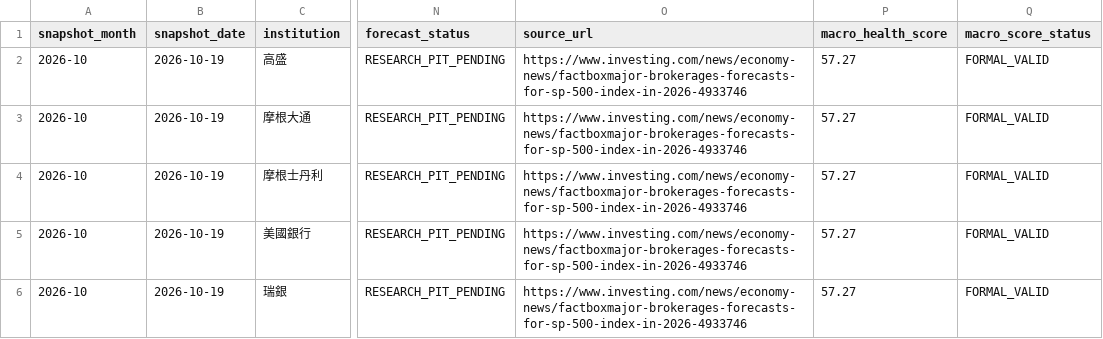
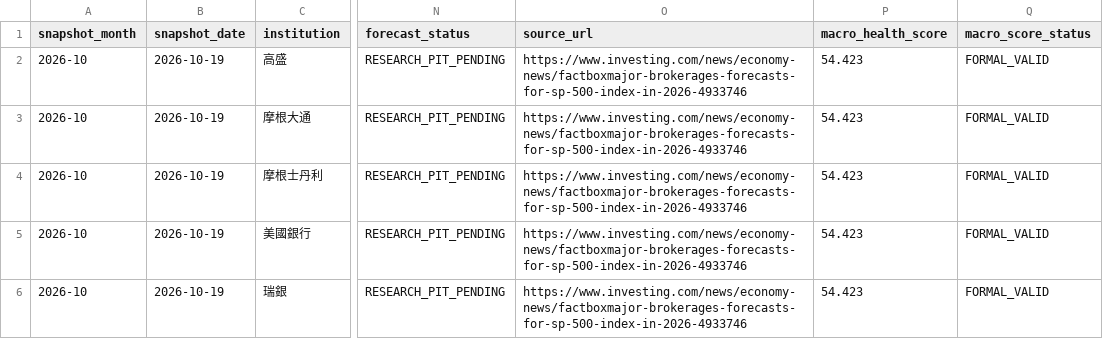
Before and after one commit to a23882005/LivingWaterAI, a CSV file: experiments/macro-safety-monthly-research/bank_macro_monthly_snapshot.csv, drawn as a sheet; only a part is shown, gaps mark what is left out; the diff names each change by its address in the sheet, - before the commit and + after, or states it on an @@ line.

```diff
--- a/experiments/macro-safety-monthly-research/bank_macro_monthly_snapshot.csv
+++ b/experiments/macro-safety-monthly-research/bank_macro_monthly_snapshot.csv
-P2:P6 (macro_health_score): 57.27
+P2:P6 (macro_health_score): 54.423
```
Also changed, not shown: data/macro_safety_monthly.csv, 1 other file.
